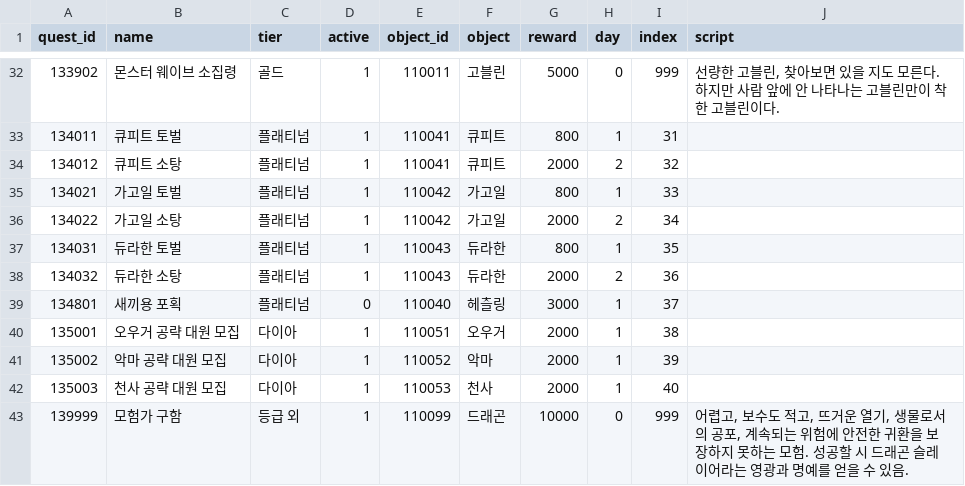
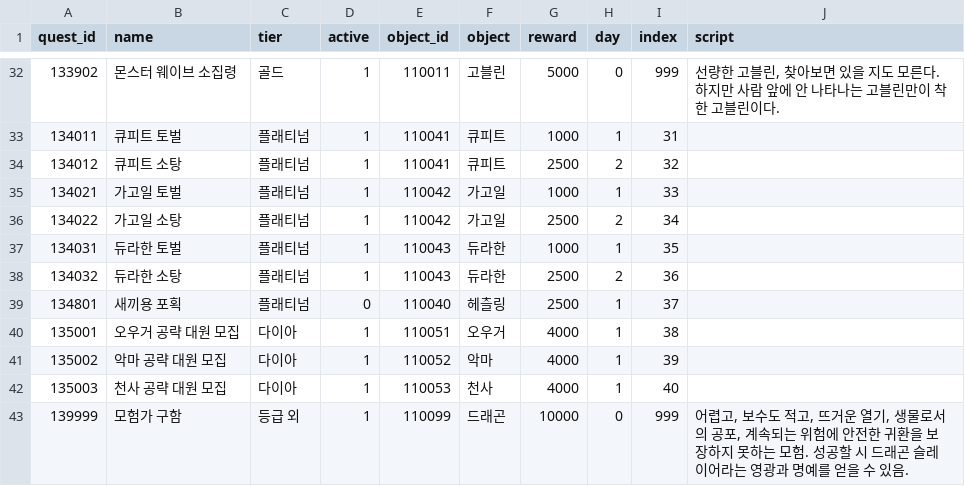
Before and after one commit to Kimighwan/neglect, a CSV file: Assets/Resources/DataTable/quest_list.csv, drawn as a sheet; only a part is shown, gaps mark what is left out; the diff covers the shown part only.

```diff
--- a/Assets/Resources/DataTable/quest_list.csv
+++ b/Assets/Resources/DataTable/quest_list.csv
@@ -32,12 +32,12 @@
 133902,몬스터 웨이브 소집령,골드,1,110011,고블린,5000,0,999,"선량한 고블린, 찾아보면 있을 지도 모른다. 하지만 사람 앞에 안 나타나는 고블린만이 착한 고블린이다.",,,,,,,,,,,,,,,,,,
-134011,큐피트 토벌,플래티넘,1,110041,큐피트,800,1,31,,,,,,,,,,,,,,,,,,,
-134012,큐피트 소탕,플래티넘,1,110041,큐피트,2000,2,32,,,,,,,,,,,,,,,,,,,
-134021,가고일 토벌,플래티넘,1,110042,가고일,800,1,33,,,,,,,,,,,,,,,,,,,
-134022,가고일 소탕,플래티넘,1,110042,가고일,2000,2,34,,,,,,,,,,,,,,,,,,,
-134031,듀라한 토벌,플래티넘,1,110043,듀라한,800,1,35,,,,,,,,,,,,,,,,,,,
-134032,듀라한 소탕,플래티넘,1,110043,듀라한,2000,2,36,,,,,,,,,,,,,,,,,,,
-134801,새끼용 포획,플래티넘,0,110040,헤츨링,3000,1,37,,,,,,,,,,,,,,,,,,,
-135001,오우거 공략 대원 모집,다이아,1,110051,오우거,2000,1,38,,,,,,,,,,,,,,,,,,,
-135002,악마 공략 대원 모집,다이아,1,110052,악마,2000,1,39,,,,,,,,,,,,,,,,,,,
-135003,천사 공략 대원 모집,다이아,1,110053,천사,2000,1,40,,,,,,,,,,,,,,,,,,,
+134011,큐피트 토벌,플래티넘,1,110041,큐피트,1000,1,31,,,,,,,,,,,,,,,,,,,
+134012,큐피트 소탕,플래티넘,1,110041,큐피트,2500,2,32,,,,,,,,,,,,,,,,,,,
+134021,가고일 토벌,플래티넘,1,110042,가고일,1000,1,33,,,,,,,,,,,,,,,,,,,
+134022,가고일 소탕,플래티넘,1,110042,가고일,2500,2,34,,,,,,,,,,,,,,,,,,,
+134031,듀라한 토벌,플래티넘,1,110043,듀라한,1000,1,35,,,,,,,,,,,,,,,,,,,
+134032,듀라한 소탕,플래티넘,1,110043,듀라한,2500,2,36,,,,,,,,,,,,,,,,,,,
+134801,새끼용 포획,플래티넘,0,110040,헤츨링,2500,1,37,,,,,,,,,,,,,,,,,,,
+135001,오우거 공략 대원 모집,다이아,1,110051,오우거,4000,1,38,,,,,,,,,,,,,,,,,,,
+135002,악마 공략 대원 모집,다이아,1,110052,악마,4000,1,39,,,,,,,,,,,,,,,,,,,
+135003,천사 공략 대원 모집,다이아,1,110053,천사,4000,1,40,,,,,,,,,,,,,,,,,,,
 139999,모험가 구함,등급 외,1,110099,드래곤,10000,0,999,"어렵고, 보수도 적고, 뜨거운 열기, 생물로서의 공포, 계속되는 위험에 안전한 귀환을 보장하지 못하는 모험. 성공할 시 드래곤 슬레이어라는 영광과 명예를 얻을 수 있음.",,,,,,,,,,,,,,,,,,
```
Also changed, not shown: 26 edited cells elsewhere in this file, 1 other file.
